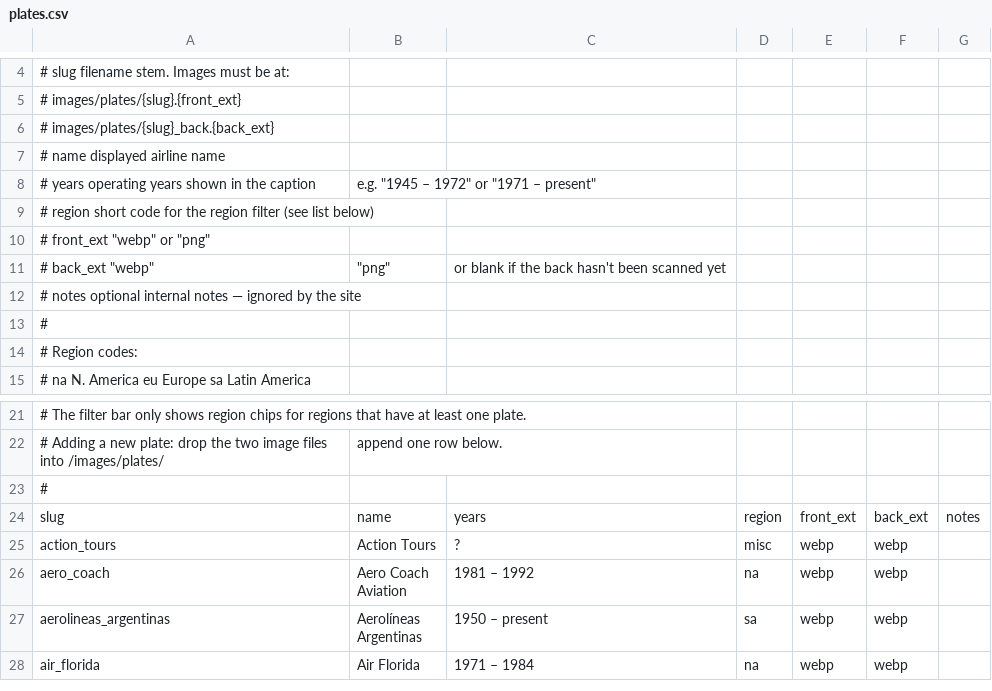
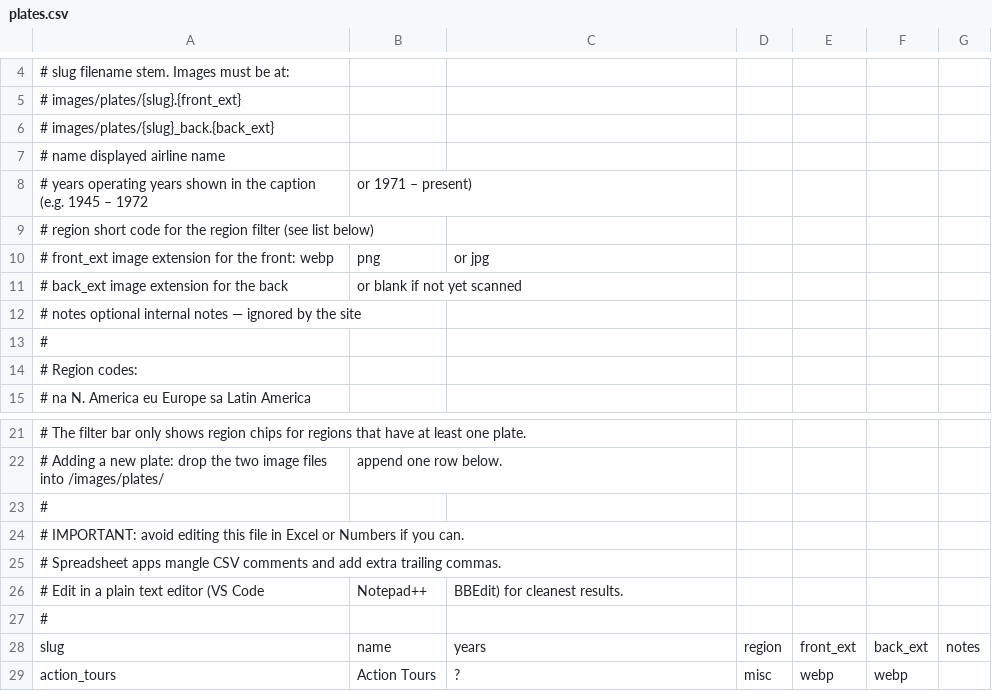
Before and after one commit to winkitude/winkitude.github.io, a CSV file: winkleman_travel/plates.csv, drawn as a sheet; only a part is shown, gaps mark what is left out; the shorter side is filled out with more unchanged rows; removed rows and columns are numbered as before the commit, all else as after; the diff names each change by its address in the sheet, - before the commit and + after, or states it on an @@ line.

```diff
--- a/winkleman_travel/plates.csv
+++ b/winkleman_travel/plates.csv
-row 8: # years operating years shown in the caption | e.g. "1945 – 1972" or "1971 – present"
+row 8: # years operating years shown in the caption (e.g. 1945 – 1972 | or 1971 – present)
-row 10: # front_ext "webp" or "png"
-row 11: # back_ext "webp" | "png" | or blank if the back hasn't been scanned yet
+row 10: # front_ext image extension for the front: webp | png | or jpg
+row 11: # back_ext image extension for the back | or blank if not yet scanned
+row 23: #
+row 24: # IMPORTANT: avoid editing this file in Excel or Numbers if you can.
+row 25: # Spreadsheet apps mangle CSV comments and add extra trailing commas.
+row 26: # Edit in a plain text editor (VS Code | Notepad++ | BBEdit) for cleanest results.
```
Also changed, not shown: 38 other files.
